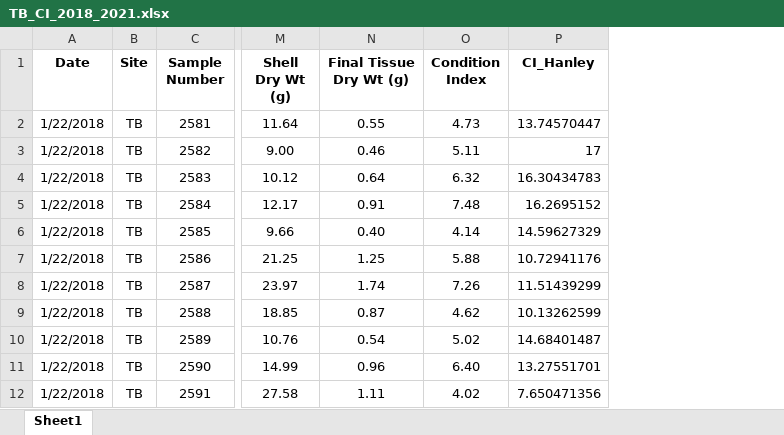
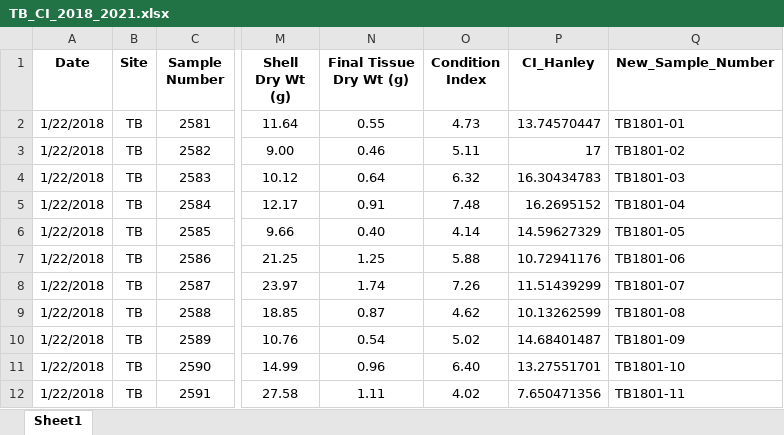
Before and after one commit to E-Levine/Oyster-Projects, an Excel workbook: ShellPests/Data/TB_CI_2018_2021.xlsx, sheet Sheet1, drawn as a sheet; only a part is shown, gaps mark what is left out; values as stored, in another font and other column widths than the file's, no borders; conditional formats not drawn; the diff names each change by its address in the sheet, - before the commit and + after, or states it on an @@ line.

```diff
--- a/ShellPests/Data/TB_CI_2018_2021.xlsx (sheet Sheet1)
+++ b/ShellPests/Data/TB_CI_2018_2021.xlsx (sheet Sheet1)
+column Q (New_Sample_Number), rows 2-12: TB1801-01 | TB1801-02 | TB1801-03 | TB1801-04 | TB1801-05 | TB1801-06 | TB1801-07 | TB1801-08 | TB1801-09 | TB1801-10 | TB1801-11
```
Also changed, not shown: ShellPests/Data/TB_ShellPests_2018_2021.xlsx, 2 other files.
